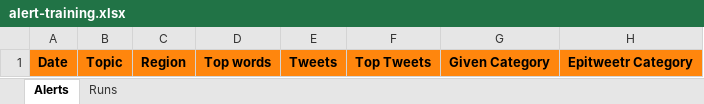
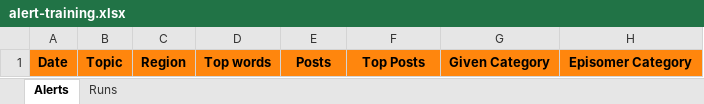
Before and after one commit to EU-ECDC/episomer, an Excel workbook: episomer/inst/extdata/alert-training.xlsx, sheet Alerts, drawn as a sheet; values as stored, in another font and other column widths than the file's, no borders; table styles not drawn; the diff names each change by its address in the sheet, - before the commit and + after, or states it on an @@ line.

```diff
--- a/episomer/inst/extdata/alert-training.xlsx (sheet Alerts)
+++ b/episomer/inst/extdata/alert-training.xlsx (sheet Alerts)
-E1: Tweets
+E1: Posts
-F1: Top Tweets
+F1: Top Posts
-H1: Epitweetr Category
+H1: Episomer Category
```
Also changed, not shown: 3 other files.
